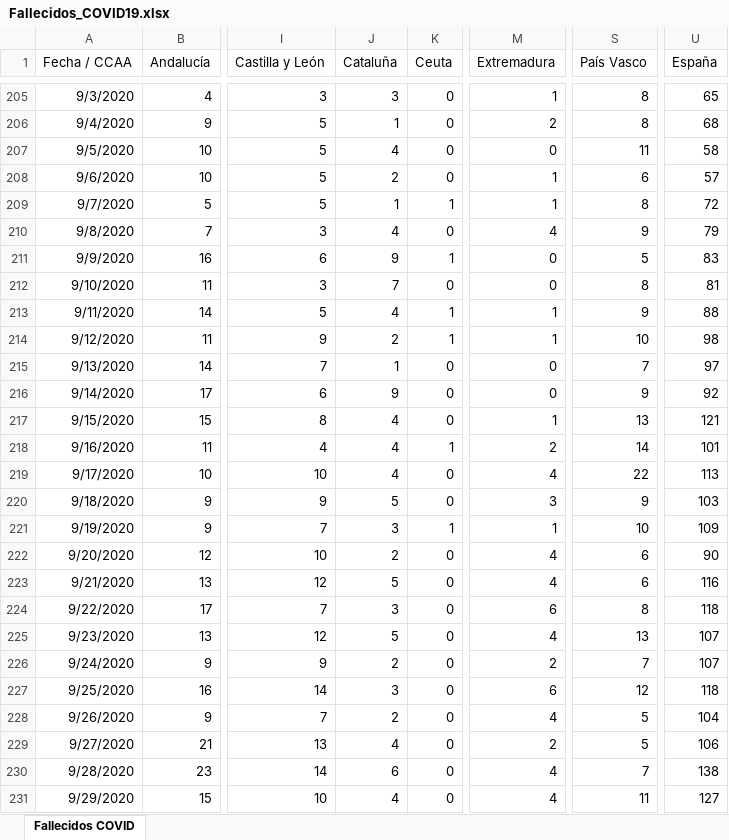
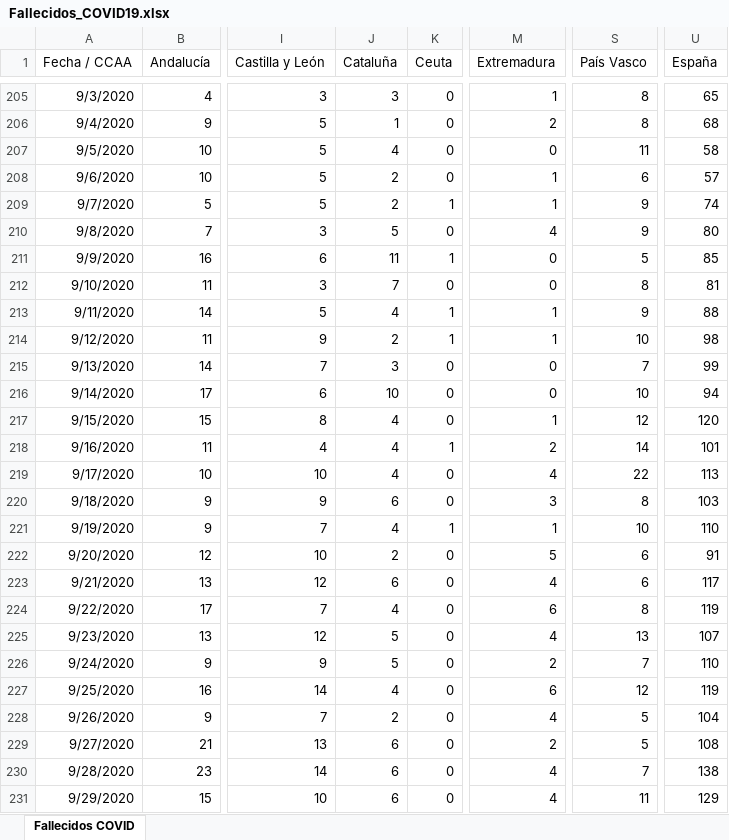
Before and after one commit to svavassori/covid-19-spain, an Excel workbook: csv/Fallecidos_COVID19.xlsx, sheet Fallecidos COVID, drawn as a sheet; only a part is shown, gaps mark what is left out; values as stored, in another font and other column widths than the file's, no borders; the diff covers the shown part only; the diff names each change by its address in the sheet, - before the commit and + after, or states it on an @@ line.

```diff
--- a/csv/Fallecidos_COVID19.xlsx (sheet Fallecidos COVID)
+++ b/csv/Fallecidos_COVID19.xlsx (sheet Fallecidos COVID)
-J209 (Cataluña): 1
+J209 (Cataluña): 2
-S209 (País Vasco): 8
+S209 (País Vasco): 9
-U209 (España): 72
+U209 (España): 74
-J210 (Cataluña): 4
+J210 (Cataluña): 5
-U210 (España): 79
+U210 (España): 80
-J211 (Cataluña): 9
+J211 (Cataluña): 11
-U211 (España): 83
+U211 (España): 85
-J215 (Cataluña): 1
+J215 (Cataluña): 3
-U215 (España): 97
+U215 (España): 99
-J216 (Cataluña): 9
+J216 (Cataluña): 10
-S216 (País Vasco): 9
+S216 (País Vasco): 10
-U216 (España): 92
+U216 (España): 94
-S217 (País Vasco): 13
+S217 (País Vasco): 12
-U217 (España): 121
+U217 (España): 120
-J220 (Cataluña): 5
+J220 (Cataluña): 6
-S220 (País Vasco): 9
+S220 (País Vasco): 8
-J221 (Cataluña): 3
+J221 (Cataluña): 4
-U221 (España): 109
+U221 (España): 110
-M222 (Extremadura): 4
+M222 (Extremadura): 5
-U222 (España): 90
+U222 (España): 91
-J223 (Cataluña): 5
+J223 (Cataluña): 6
-U223 (España): 116
+U223 (España): 117
-J224 (Cataluña): 3
+J224 (Cataluña): 4
-U224 (España): 118
+U224 (España): 119
-J226 (Cataluña): 2
+J226 (Cataluña): 5
-U226 (España): 107
+U226 (España): 110
-J227 (Cataluña): 3
+J227 (Cataluña): 4
-U227 (España): 118
+U227 (España): 119
-J229 (Cataluña): 4
+J229 (Cataluña): 6
-U229 (España): 106
+U229 (España): 108
-J231 (Cataluña): 4
+J231 (Cataluña): 6
-U231 (España): 127
+U231 (España): 129
```
Also changed, not shown: 1 added row and 142 edited cells elsewhere in this sheet, 2 other files.
